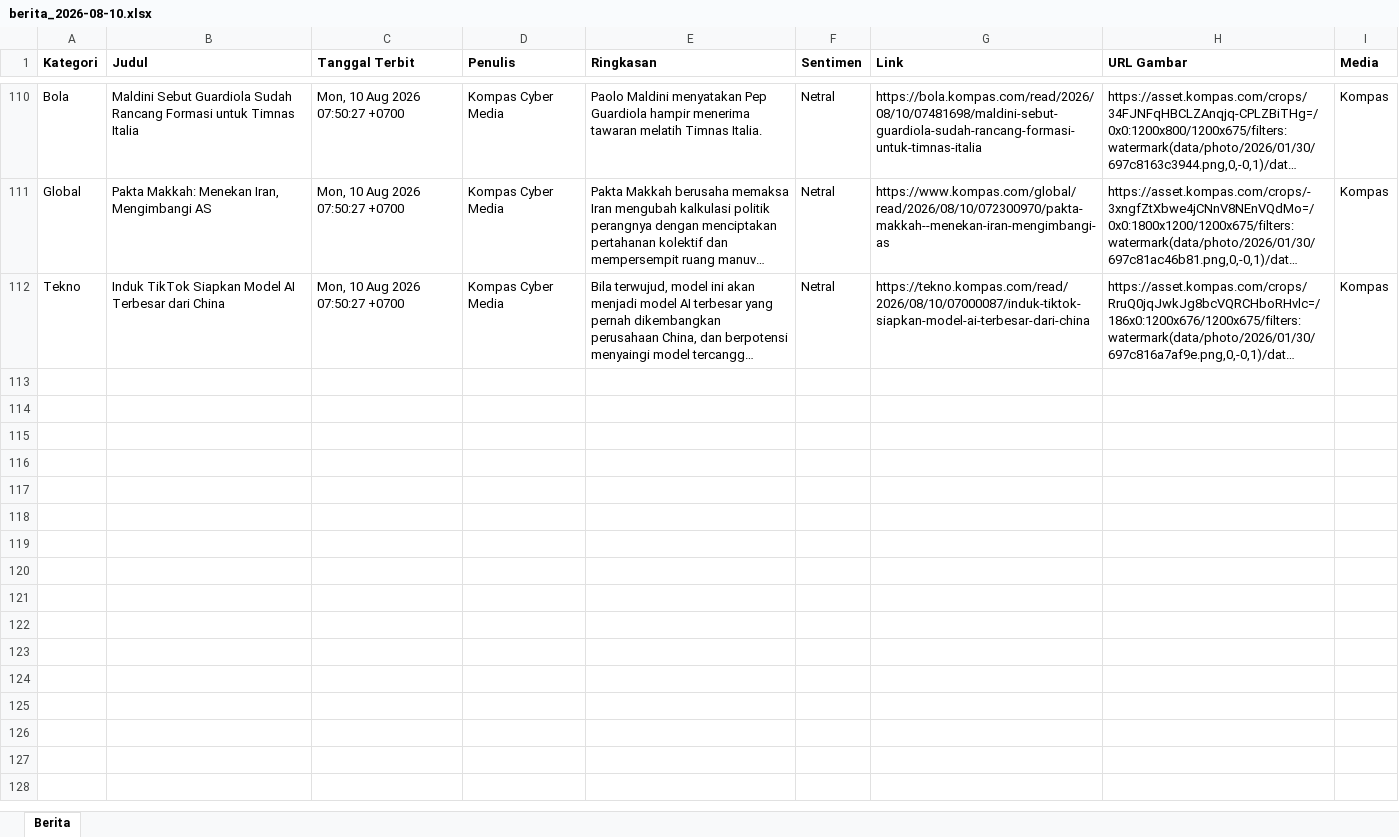
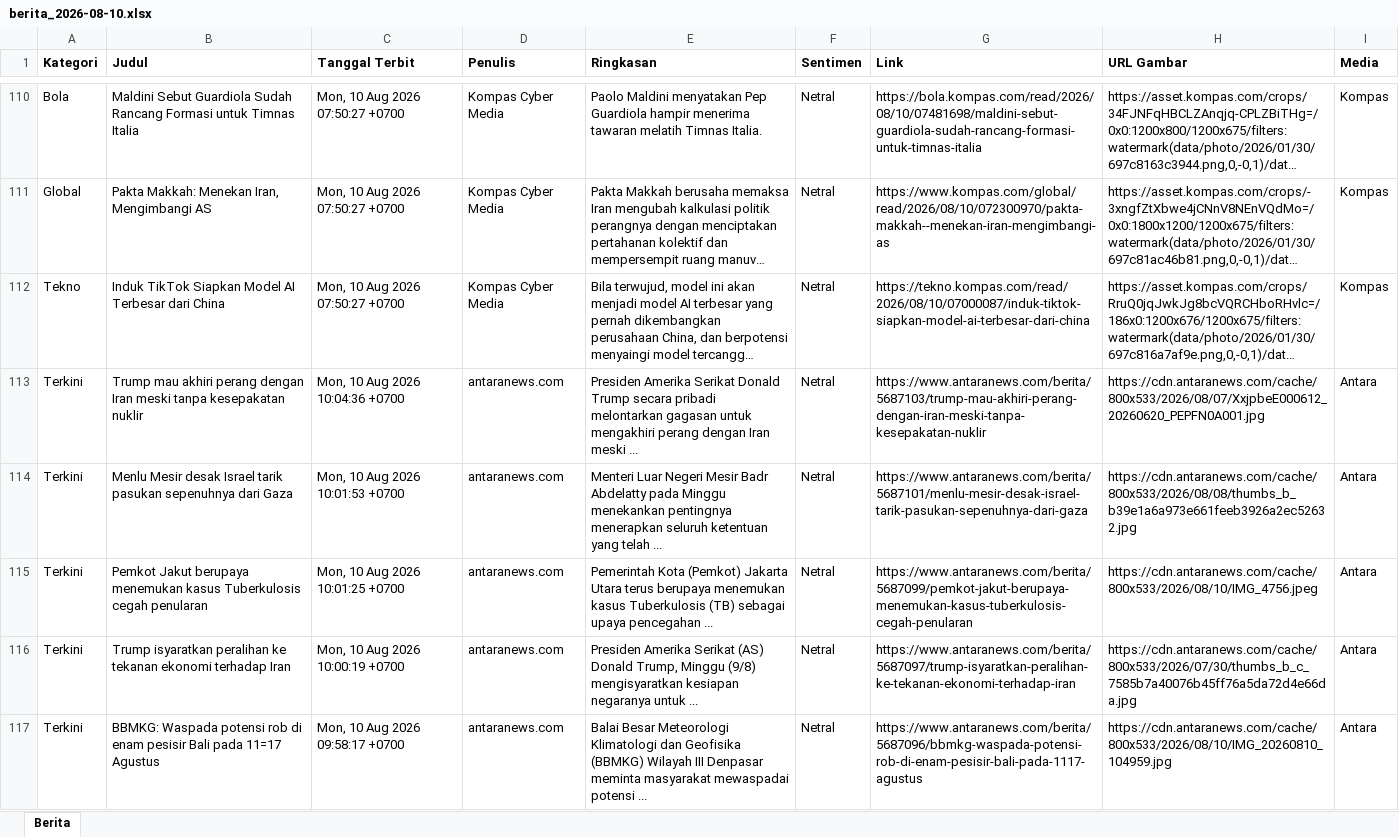
Before and after one commit to heriiskandar-pixel/scraper-berita-antara, an Excel workbook: data/berita_2026-08-10.xlsx, sheet Berita, drawn as a sheet; only a part is shown, gaps mark what is left out; long unchanged cells end in …; values as stored, in another font and other column widths than the file's, no borders; the diff covers the shown part only; the diff names each change by its address in the sheet, - before the commit and + after, or states it on an @@ line.

```diff
--- a/data/berita_2026-08-10.xlsx (sheet Berita)
+++ b/data/berita_2026-08-10.xlsx (sheet Berita)
+row 113: Terkini | Trump mau akhiri perang dengan Iran meski tanpa kesepakatan nuklir | Mon, 10 Aug 2026 10:04:36 +0700 | antaranews.com | Presiden Amerika Serikat Donald Trump secara pribadi melontarkan gagasan untuk mengakhiri perang dengan Iran meski ... | Netral | https://www.antaranews.com/berita/5687103/trump-mau-akhiri-perang-dengan-iran-meski-tanpa-kesepakatan-nuklir | https://cdn.antaranews.com/cache/800x533/2026/08/07/XxjpbeE000612_20260620_PEPFN0A001.jpg | Antara
+row 114: Terkini | Menlu Mesir desak Israel tarik pasukan sepenuhnya dari Gaza | Mon, 10 Aug 2026 10:01:53 +0700 | antaranews.com | Menteri Luar Negeri Mesir Badr Abdelatty pada Minggu menekankan pentingnya menerapkan seluruh ketentuan yang telah ... | Netral | https://www.antaranews.com/berita/5687101/menlu-mesir-desak-israel-tarik-pasukan-sepenuhnya-dari-gaza | https://cdn.antaranews.com/cache/800x533/2026/08/08/thumbs_b_b39e1a6a973e661feeb3926a2ec52632.jpg | Antara
+row 115: Terkini | Pemkot Jakut berupaya menemukan kasus Tuberkulosis cegah penularan | Mon, 10 Aug 2026 10:01:25 +0700 | antaranews.com | Pemerintah Kota (Pemkot) Jakarta Utara terus berupaya menemukan kasus Tuberkulosis (TB) sebagai upaya pencegahan ... | Netral | https://www.antaranews.com/berita/5687099/pemkot-jakut-berupaya-menemukan-kasus-tuberkulosis-cegah-penularan | https://cdn.antaranews.com/cache/800x533/2026/08/10/IMG_4756.jpeg | Antara
+row 116: Terkini | Trump isyaratkan peralihan ke tekanan ekonomi terhadap Iran | Mon, 10 Aug 2026 10:00:19 +0700 | antaranews.com | Presiden Amerika Serikat (AS) Donald Trump, Minggu (9/8) mengisyaratkan kesiapan negaranya untuk ... | Netral | https://www.antaranews.com/berita/5687097/trump-isyaratkan-peralihan-ke-tekanan-ekonomi-terhadap-iran | https://cdn.antaranews.com/cache/800x533/2026/07/30/thumbs_b_c_7585b7a40076b45ff76a5da72d4e66da.jpg | Antara
+row 117: Terkini | BBMKG: Waspada potensi rob di enam pesisir Bali pada 11=17 Agustus | Mon, 10 Aug 2026 09:58:17 +0700 | antaranews.com | Balai Besar Meteorologi Klimatologi dan Geofisika (BBMKG) Wilayah III Denpasar meminta masyarakat mewaspadai potensi ... | Netral | https://www.antaranews.com/berita/5687096/bbmkg-waspada-potensi-rob-di-enam-pesisir-bali-pada-1117-agustus | https://cdn.antaranews.com/cache/800x533/2026/08/10/IMG_20260810_104959.jpg | Antara
```
Also changed, not shown: 85 added rows elsewhere in this sheet, data/berita_2026-08-04.xlsx, data/berita_2026-08-06.xlsx, 4 other files.
